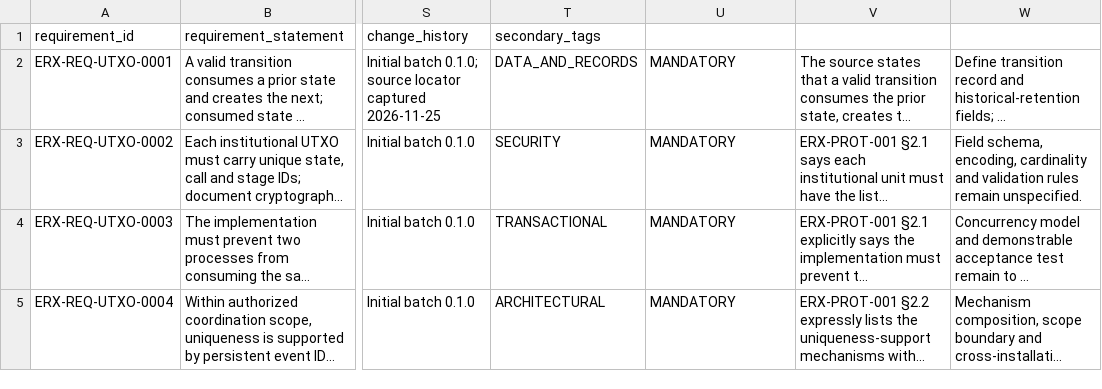
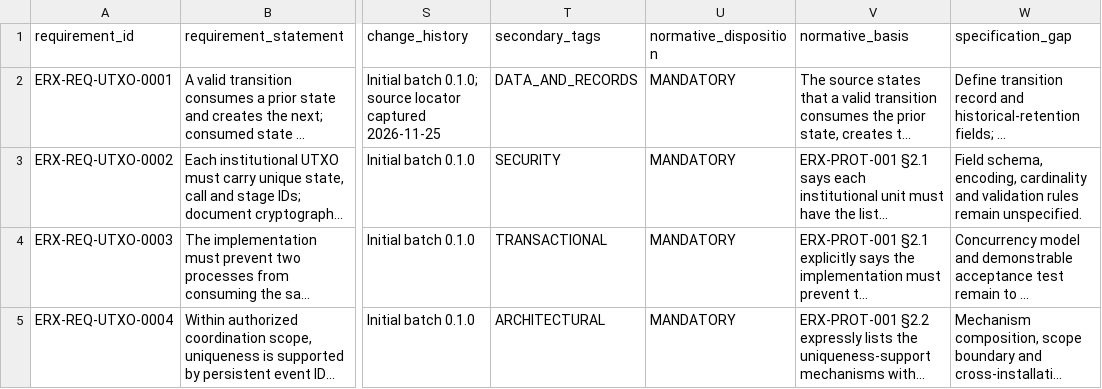
Before and after one commit to byLAEV/ERX-911-System-byLAEV, a CSV file: registers/requirements-traceability.csv, drawn as a sheet; only a part is shown, gaps mark what is left out; long unchanged cells end in …; the diff names each change by its address in the sheet, - before the commit and + after, or states it on an @@ line.

Commit message:
register(wp-0.7): expose normative disposition fields in CSV header

```diff
--- a/registers/requirements-traceability.csv
+++ b/registers/requirements-traceability.csv
-U1: (empty)
+U1: normative_disposition
-V1: (empty)
+V1: normative_basis
-W1: (empty)
+W1: specification_gap
```
